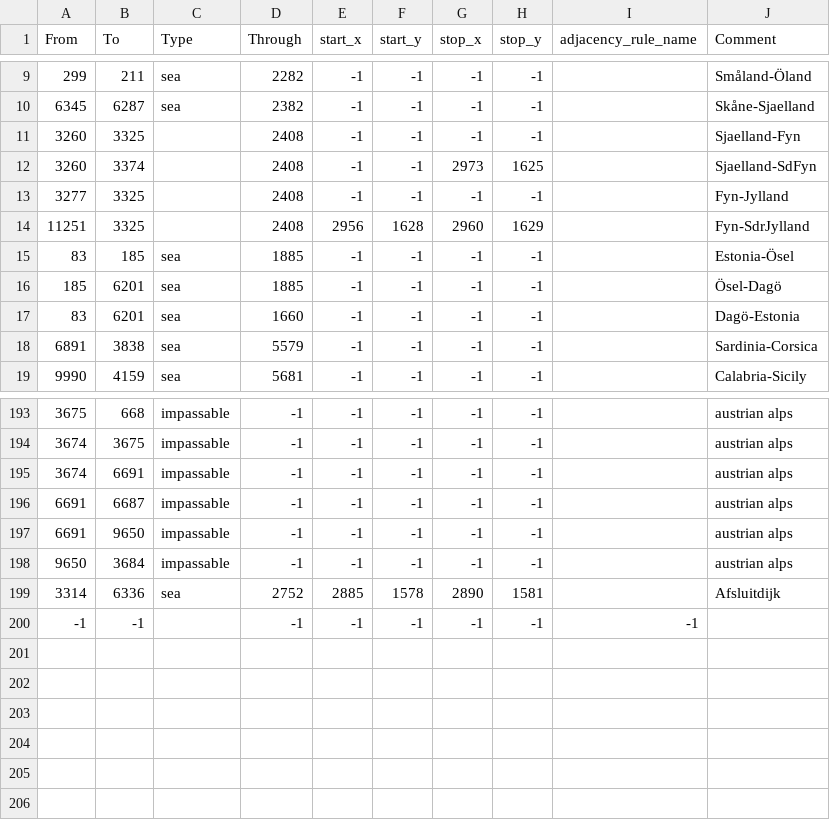
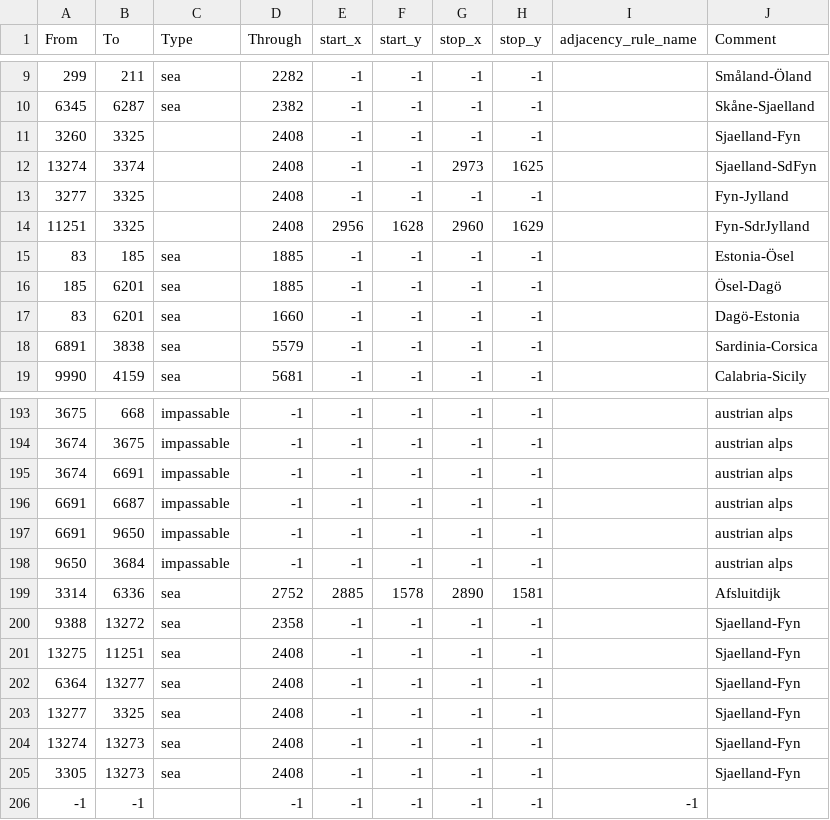
Before and after one commit to blacklikemilk/endsieg, a CSV file: map/adjacencies.csv, drawn as a sheet; only a part is shown, gaps mark what is left out; the diff names each change by its address in the sheet, - before the commit and + after, or states it on an @@ line.

```diff
--- a/map/adjacencies.csv
+++ b/map/adjacencies.csv
-A12 (From): 3260
+A12 (From): 13274
+row 200: 9388 | 13272 | sea | 2358 | -1 | -1 | -1 | -1 |  | Sjaelland-Fyn
+row 201: 13275 | 11251 | sea | 2408 | -1 | -1 | -1 | -1 |  | Sjaelland-Fyn
+row 202: 6364 | 13277 | sea | 2408 | -1 | -1 | -1 | -1 |  | Sjaelland-Fyn
+row 203: 13277 | 3325 | sea | 2408 | -1 | -1 | -1 | -1 |  | Sjaelland-Fyn
+row 204: 13274 | 13273 | sea | 2408 | -1 | -1 | -1 | -1 |  | Sjaelland-Fyn
+row 205: 3305 | 13273 | sea | 2408 | -1 | -1 | -1 | -1 |  | Sjaelland-Fyn
```
Also changed, not shown: 5 other files.
